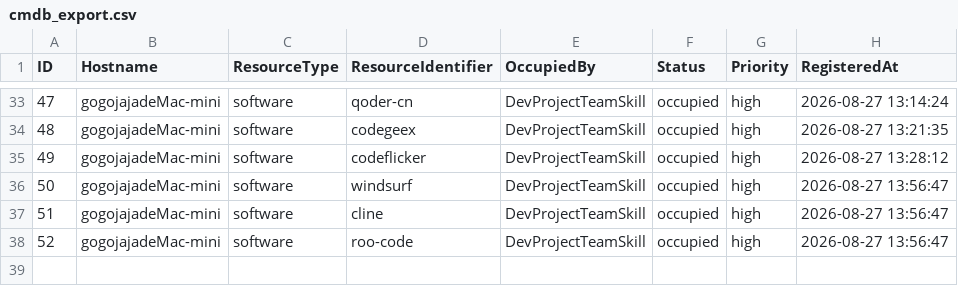
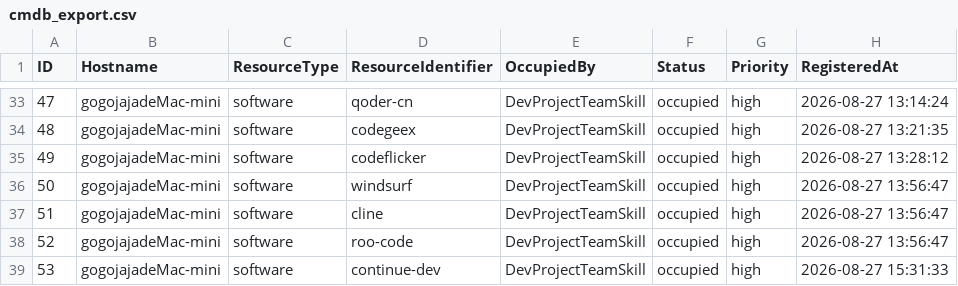
Before and after one commit to gogojaja/DevProjectTeamSkill, a CSV file: tools/cmdb/cmdb_export.csv, drawn as a sheet; only a part is shown, gaps mark what is left out; the diff names each change by its address in the sheet, - before the commit and + after, or states it on an @@ line.

Commit message:
feat: 接入 Continue.dev MCP + 生成逐 IDE 验证步骤文档
- ~/.continue/config.yaml 追加 mcpServers.dev-project-team-skill(stdio)
- CMDB 登记 continue-dev(id=53), 导出 cmdb_export.csv
- AUTH-018 / AUD-20260827-12 留痕(铁律#7)
- docs/mcp_verify_steps.md: 各 GUI 工具 MCP 验证入口与排障

```diff
--- a/tools/cmdb/cmdb_export.csv
+++ b/tools/cmdb/cmdb_export.csv
+row 39: 53 | gogojajadeMac-mini | software | continue-dev | DevProjectTeamSkill | occupied | high | 2026-08-27 15:31:33
```
Also changed, not shown: 台账/13_安全审计台账.csv, 台账/14_授权登记.csv, 1 other file.
